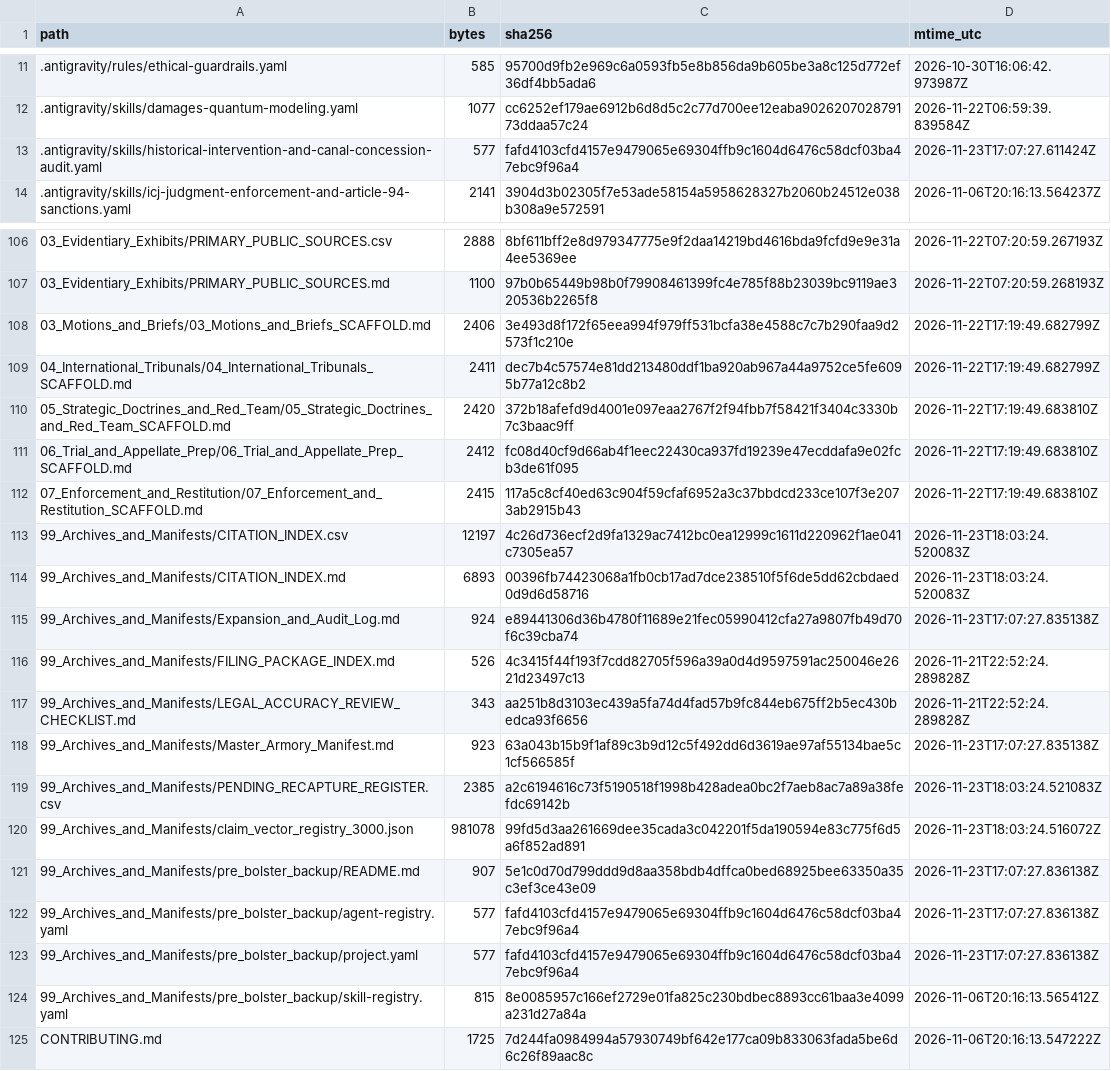
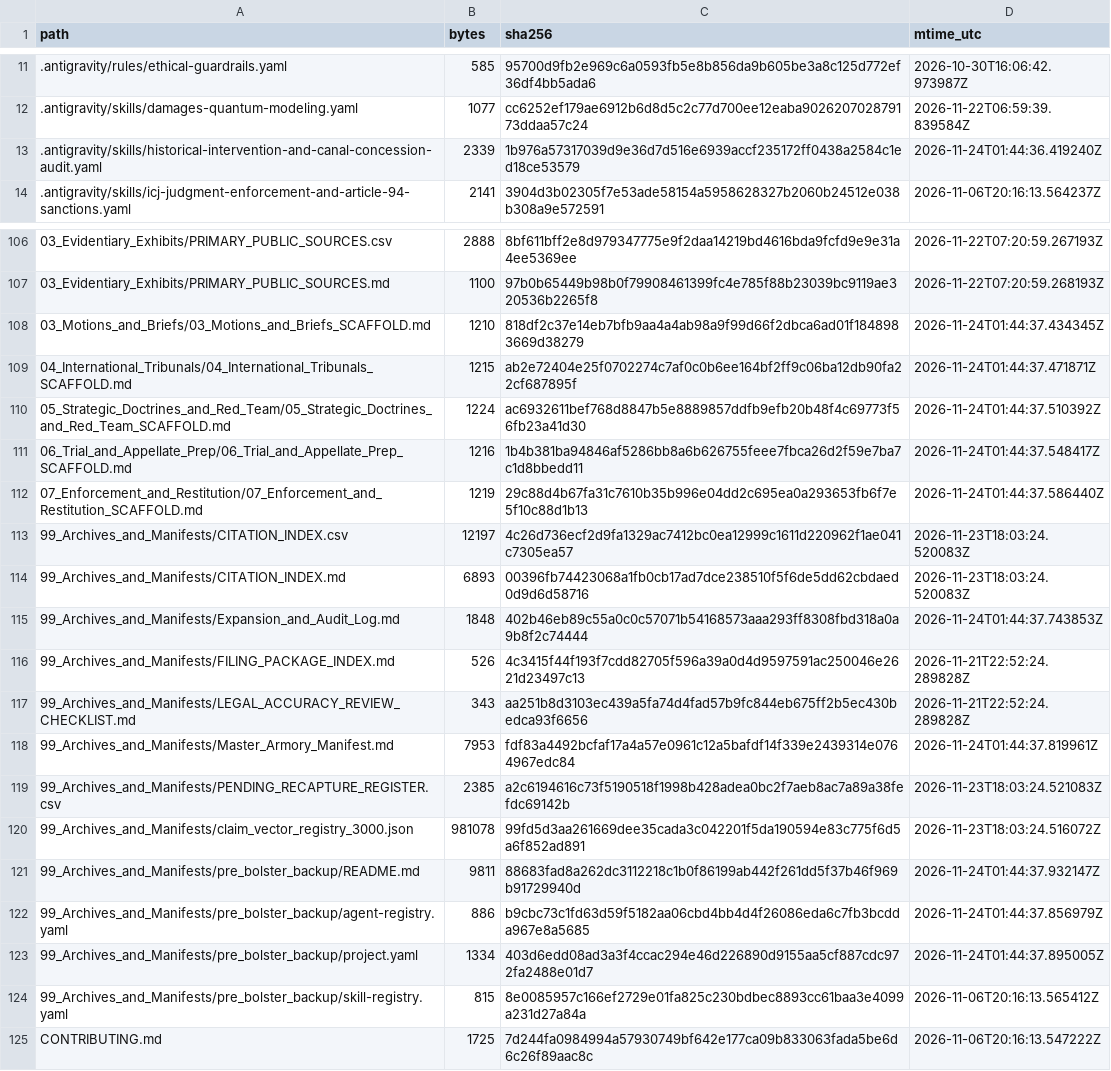
Before and after one commit to GlobalRestitutionAlliance/turtle-island-us-ca-twenty-nine-palms-band-of-mission-indian-master-litigation, a CSV file: 99_Archives_and_Manifests/MANIFEST_SHA256.csv, drawn as a sheet; only a part is shown, gaps mark what is left out; the diff covers the shown part only.

```diff
--- a/99_Archives_and_Manifests/MANIFEST_SHA256.csv
+++ b/99_Archives_and_Manifests/MANIFEST_SHA256.csv
@@ -12,3 +12,3 @@ path,bytes,sha256,mtime_utc
 .antigravity/skills/damages-quantum-modeling.yaml,1077,cc6252ef179ae6912b6d8d5c2c77d700ee12eaba902620702879173ddaa57c24,2026-11-22T06:59:39.839584Z
-.antigravity/skills/historical-intervention-and-canal-concession-audit.yaml,577,fafd4103cfd4157e9479065e69304ffb9c1604d6476c58dcf03ba47ebc9f96a4,2026-11-23T17:07:27.611424Z
+.antigravity/skills/historical-intervention-and-canal-concession-audit.yaml,2339,1b976a57317039d9e36d7d516e6939accf235172ff0438a2584c1ed18ce53579,2026-11-24T01:44:36.419240Z
 .antigravity/skills/icj-judgment-enforcement-and-article-94-sanctions.yaml,2141,3904d3b02305f7e53ade58154a5958628327b2060b24512e038b308a9e572591,2026-11-06T20:16:13.564237Z
@@ -107,18 +107,18 @@ path,bytes,sha256,mtime_utc
 03_Evidentiary_Exhibits/PRIMARY_PUBLIC_SOURCES.md,1100,97b0b65449b98b0f79908461399fc4e785f88b23039bc9119ae320536b2265f8,2026-11-22T07:20:59.268193Z
-03_Motions_and_Briefs/03_Motions_and_Briefs_SCAFFOLD.md,2406,3e493d8f172f65eea994f979ff531bcfa38e4588c7c7b290faa9d2573f1c210e,2026-11-22T17:19:49.682799Z
-04_International_Tribunals/04_International_Tribunals_SCAFFOLD.md,2411,dec7b4c57574e81dd213480ddf1ba920ab967a44a9752ce5fe6095b77a12c8b2,2026-11-22T17:19:49.682799Z
-05_Strategic_Doctrines_and_Red_Team/05_Strategic_Doctrines_and_Red_Team_SCAFFOLD.md,2420,372b18afefd9d4001e097eaa2767f2f94fbb7f58421f3404c3330b7c3baac9ff,2026-11-22T17:19:49.683810Z
-06_Trial_and_Appellate_Prep/06_Trial_and_Appellate_Prep_SCAFFOLD.md,2412,fc08d40cf9d66ab4f1eec22430ca937fd19239e47ecddafa9e02fcb3de61f095,2026-11-22T17:19:49.683810Z
-07_Enforcement_and_Restitution/07_Enforcement_and_Restitution_SCAFFOLD.md,2415,117a5c8cf40ed63c904f59cfaf6952a3c37bbdcd233ce107f3e2073ab2915b43,2026-11-22T17:19:49.683810Z
+03_Motions_and_Briefs/03_Motions_and_Briefs_SCAFFOLD.md,1210,818df2c37e14eb7bfb9aa4a4ab98a9f99d66f2dbca6ad01f1848983669d38279,2026-11-24T01:44:37.434345Z
+04_International_Tribunals/04_International_Tribunals_SCAFFOLD.md,1215,ab2e72404e25f0702274c7af0c0b6ee164bf2ff9c06ba12db90fa22cf687895f,2026-11-24T01:44:37.471871Z
+05_Strategic_Doctrines_and_Red_Team/05_Strategic_Doctrines_and_Red_Team_SCAFFOLD.md,1224,ac6932611bef768d8847b5e8889857ddfb9efb20b48f4c69773f56fb23a41d30,2026-11-24T01:44:37.510392Z
+06_Trial_and_Appellate_Prep/06_Trial_and_Appellate_Prep_SCAFFOLD.md,1216,1b4b381ba94846af5286bb8a6b626755feee7fbca26d2f59e7ba7c1d8bbedd11,2026-11-24T01:44:37.548417Z
+07_Enforcement_and_Restitution/07_Enforcement_and_Restitution_SCAFFOLD.md,1219,29c88d4b67fa31c7610b35b996e04dd2c695ea0a293653fb6f7e5f10c88d1b13,2026-11-24T01:44:37.586440Z
 99_Archives_and_Manifests/CITATION_INDEX.csv,12197,4c26d736ecf2d9fa1329ac7412bc0ea12999c1611d220962f1ae041c7305ea57,2026-11-23T18:03:24.520083Z
 99_Archives_and_Manifests/CITATION_INDEX.md,6893,00396fb74423068a1fb0cb17ad7dce238510f5f6de5dd62cbdaed0d9d6d58716,2026-11-23T18:03:24.520083Z
-99_Archives_and_Manifests/Expansion_and_Audit_Log.md,924,e89441306d36b4780f11689e21fec05990412cfa27a9807fb49d70f6c39cba74,2026-11-23T17:07:27.835138Z
+99_Archives_and_Manifests/Expansion_and_Audit_Log.md,1848,402b46eb89c55a0c0c57071b54168573aaa293ff8308fbd318a0a9b8f2c74444,2026-11-24T01:44:37.743853Z
 99_Archives_and_Manifests/FILING_PACKAGE_INDEX.md,526,4c3415f44f193f7cdd82705f596a39a0d4d9597591ac250046e2621d23497c13,2026-11-21T22:52:24.289828Z
 99_Archives_and_Manifests/LEGAL_ACCURACY_REVIEW_CHECKLIST.md,343,aa251b8d3103ec439a5fa74d4fad57b9fc844eb675ff2b5ec430bedca93f6656,2026-11-21T22:52:24.289828Z
-99_Archives_and_Manifests/Master_Armory_Manifest.md,923,63a043b15b9f1af89c3b9d12c5f492dd6d3619ae97af55134bae5c1cf566585f,2026-11-23T17:07:27.835138Z
+99_Archives_and_Manifests/Master_Armory_Manifest.md,7953,fdf83a4492bcfaf17a4a57e0961c12a5bafdf14f339e2439314e0764967edc84,2026-11-24T01:44:37.819961Z
 99_Archives_and_Manifests/PENDING_RECAPTURE_REGISTER.csv,2385,a2c6194616c73f5190518f1998b428adea0bc2f7aeb8ac7a89a38fefdc69142b,2026-11-23T18:03:24.521083Z
 99_Archives_and_Manifests/claim_vector_registry_3000.json,981078,99fd5d3aa261669dee35cada3c042201f5da190594e83c775f6d5a6f852ad891,2026-11-23T18:03:24.516072Z
-99_Archives_and_Manifests/pre_bolster_backup/README.md,907,5e1c0d70d799ddd9d8aa358bdb4dffca0bed68925bee63350a35c3ef3ce43e09,2026-11-23T17:07:27.836138Z
-99_Archives_and_Manifests/pre_bolster_backup/agent-registry.yaml,577,fafd4103cfd4157e9479065e69304ffb9c1604d6476c58dcf03ba47ebc9f96a4,2026-11-23T17:07:27.836138Z
-99_Archives_and_Manifests/pre_bolster_backup/project.yaml,577,fafd4103cfd4157e9479065e69304ffb9c1604d6476c58dcf03ba47ebc9f96a4,2026-11-23T17:07:27.836138Z
+99_Archives_and_Manifests/pre_bolster_backup/README.md,9811,88683fad8a262dc3112218c1b0f86199ab442f261dd5f37b46f969b91729940d,2026-11-24T01:44:37.932147Z
+99_Archives_and_Manifests/pre_bolster_backup/agent-registry.yaml,886,b9cbc73c1fd63d59f5182aa06cbd4bb4d4f26086eda6c7fb3bcdda967e8a5685,2026-11-24T01:44:37.856979Z
+99_Archives_and_Manifests/pre_bolster_backup/project.yaml,1334,403d6edd08ad3a3f4ccac294e46d226890d9155aa5cf887cdc972fa2488e01d7,2026-11-24T01:44:37.895005Z
 99_Archives_and_Manifests/pre_bolster_backup/skill-registry.yaml,815,8e0085957c166ef2729e01fa825c230bdbec8893cc61baa3e4099a231d27a84a,2026-11-06T20:16:13.565412Z
```
Also changed, not shown: 77 edited cells elsewhere in this file, 37 other files.
